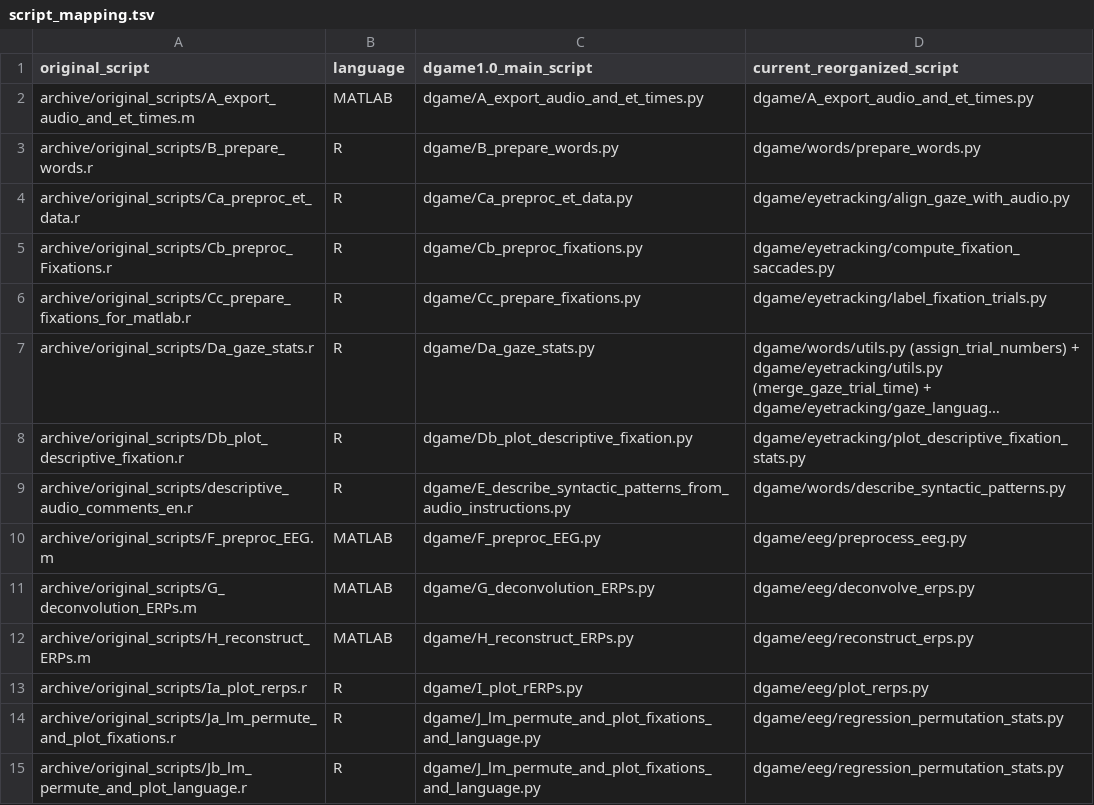
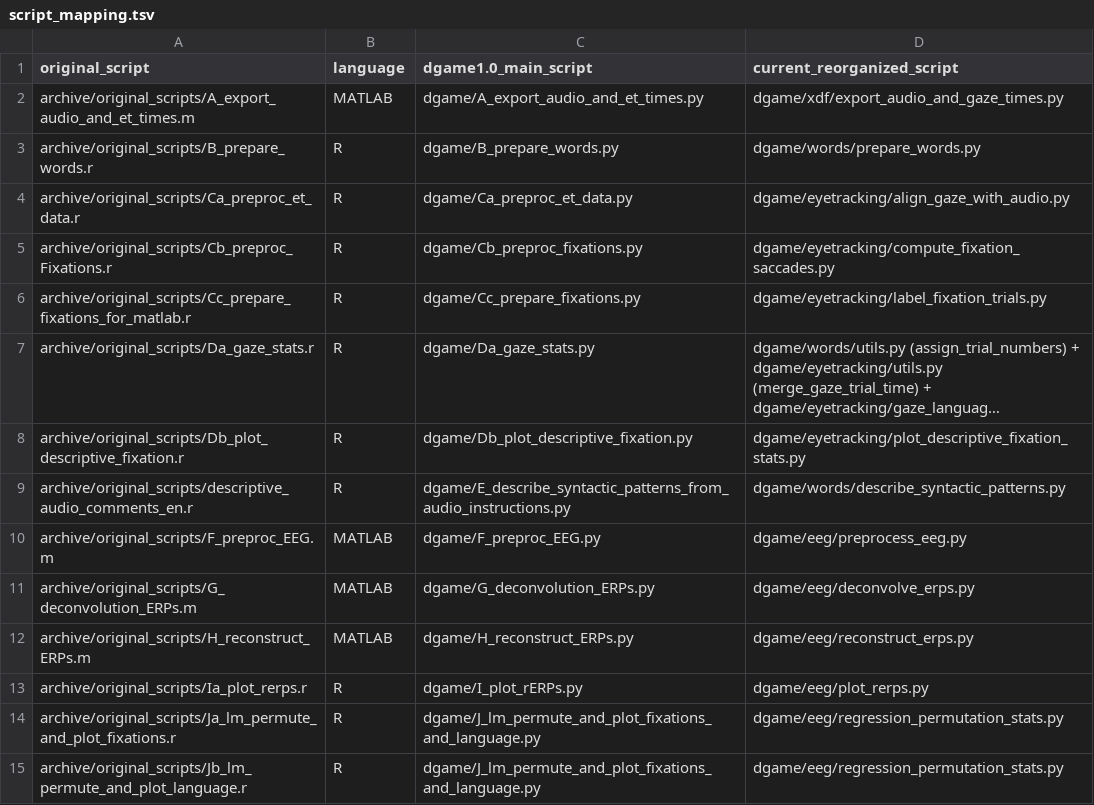
Before and after one commit to XlinCLab/DGAME, a TSV file: archive/script_mapping.tsv, drawn as a sheet; long unchanged cells end in ….

Commit message:
Move former step A into dgame.xdf

```diff
--- a/archive/script_mapping.tsv
+++ b/archive/script_mapping.tsv
@@ -1,3 +1,3 @@
 original_script	language	dgame1.0_main_script	current_reorganized_script
-archive/original_scripts/A_export_audio_and_et_times.m	MATLAB	dgame/A_export_audio_and_et_times.py	dgame/A_export_audio_and_et_times.py
+archive/original_scripts/A_export_audio_and_et_times.m	MATLAB	dgame/A_export_audio_and_et_times.py	dgame/xdf/export_audio_and_gaze_times.py
 archive/original_scripts/B_prepare_words.r	R	dgame/B_prepare_words.py	dgame/words/prepare_words.py
```
Also changed, not shown: 5 other files.
